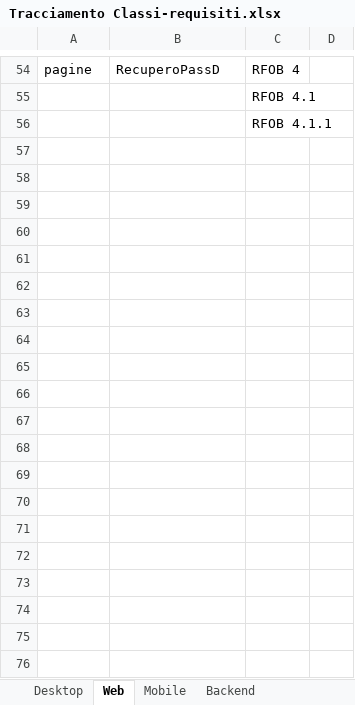
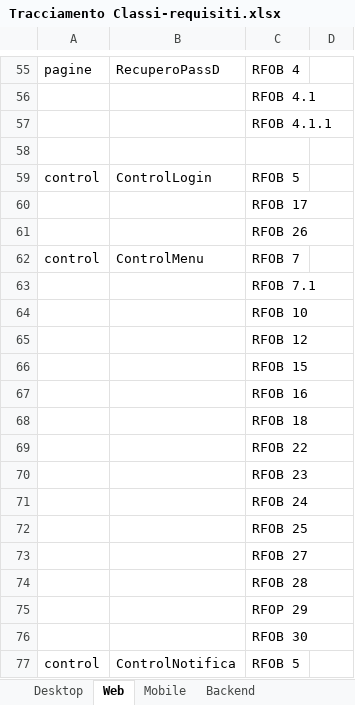
Before and after one commit to TeamCommitted/Team-Committed---Documenti, an Excel workbook: RQ/Esterni/Specifica Tecnica/Tracciamento Classi-requisiti.xlsx, sheet Web, drawn as a sheet; only a part is shown, gaps mark what is left out; values as stored, in another font and other column widths than the file's, no borders; the diff covers the shown part only; the diff names each change by its address in the sheet, - before the commit and + after, or states it on an @@ line.

```diff
--- a/RQ/Esterni/Specifica Tecnica/Tracciamento Classi-requisiti.xlsx (sheet Web)
+++ b/RQ/Esterni/Specifica Tecnica/Tracciamento Classi-requisiti.xlsx (sheet Web)
+row 58: (empty)
+row 59: control | ControlLogin | RFOB 5
@@ row 4 moved to row 60: RFOB 17 @@
@@ row 5 moved to row 61: RFOB 26 @@
+row 62: control | ControlMenu | RFOB 7
+row 63:  |  | RFOB 7.1
+row 64:  |  | RFOB 10
+row 65:  |  | RFOB 12
+row 66:  |  | RFOB 15
+row 67:  |  | RFOB 16
+row 68:  |  | RFOB 18
+row 69:  |  | RFOB 22
+row 70:  |  | RFOB 23
+row 71:  |  | RFOB 24
+row 72:  |  | RFOB 25
+row 73:  |  | RFOB 27
+row 74:  |  | RFOB 28
+row 75:  |  | RFOP 29
+row 76:  |  | RFOB 30
+row 77: control | ControlNotifica | RFOB 5
```
Also changed, not shown: 48 added rows, 1 removed row and 7 edited cells elsewhere in this sheet, sheet Backend, sheet Mobile, sheet Desktop, 1 other file.
